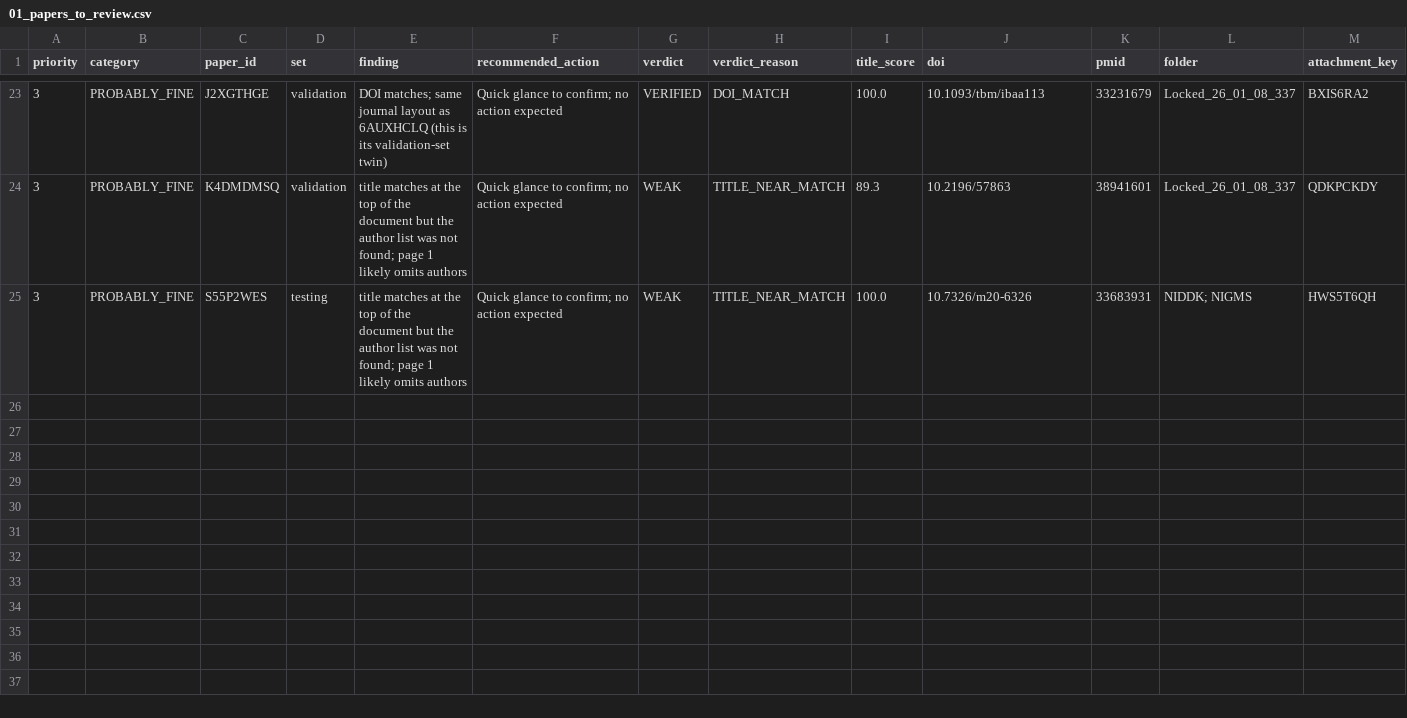
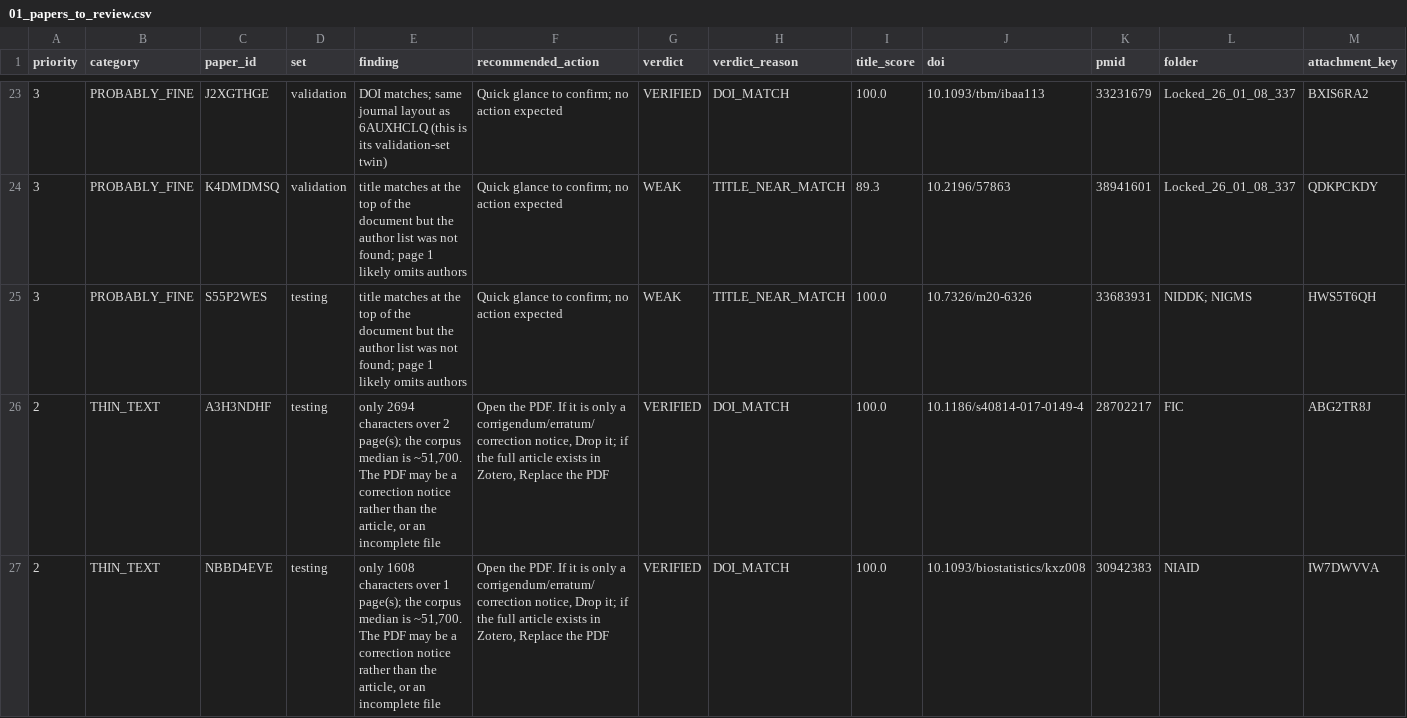
Before and after one commit to CharlieBuhanan/Automated-Detection-of-Ignored-Clustering-and-Restricted-Randomization-in-Trials-with-Clusters, a CSV file: results/review/01_papers_to_review.csv, drawn as a sheet; only a part is shown, gaps mark what is left out; rows hold the shown columns only; the diff names each change by its address in the sheet, - before the commit and + after, or states it on an @@ line.

Commit message:
feat: triage 2 thin papers (erratum)

```diff
--- a/results/review/01_papers_to_review.csv
+++ b/results/review/01_papers_to_review.csv
+row 26: 2 | THIN_TEXT | A3H3NDHF | testing | only 2694 characters over 2 page(s); the corpus median is ~51,700. The PDF may be a correction notice rather than the article, or an incomplete file | Open the PDF. If it is only a corrigendum/erratum/correction notice, Drop it; if the full article exists in Zotero, Replace the PDF | VERIFIED | DOI_MATCH | 100.0 | 10.1186/s40814-017-0149-4 | 28702217 | FIC | ABG2TR8J
+row 27: 2 | THIN_TEXT | NBBD4EVE | testing | only 1608 characters over 1 page(s); the corpus median is ~51,700. The PDF may be a correction notice rather than the article, or an incomplete file | Open the PDF. If it is only a corrigendum/erratum/correction notice, Drop it; if the full article exists in Zotero, Replace the PDF | VERIFIED | DOI_MATCH | 100.0 | 10.1093/biostatistics/kxz008 | 30942383 | NIAID | IW7DWVVA
```
Also changed, not shown: data/zotero_manifest.csv, results/review/04_papers_reviewed_results.csv, 4 other files.
